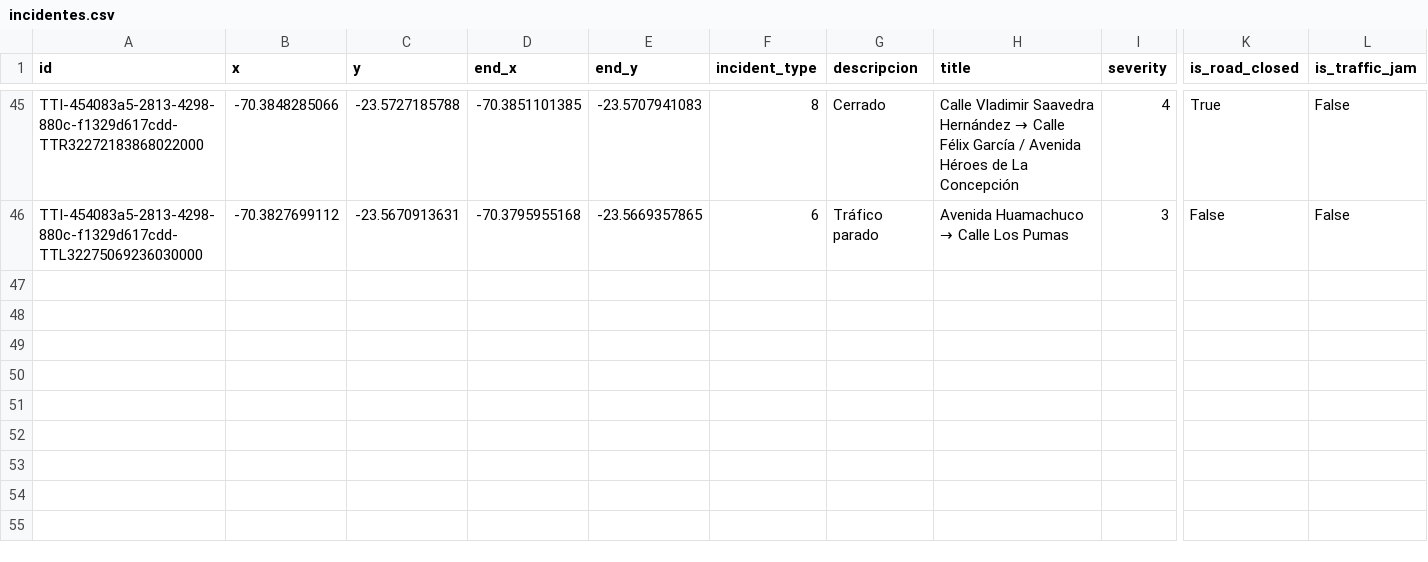
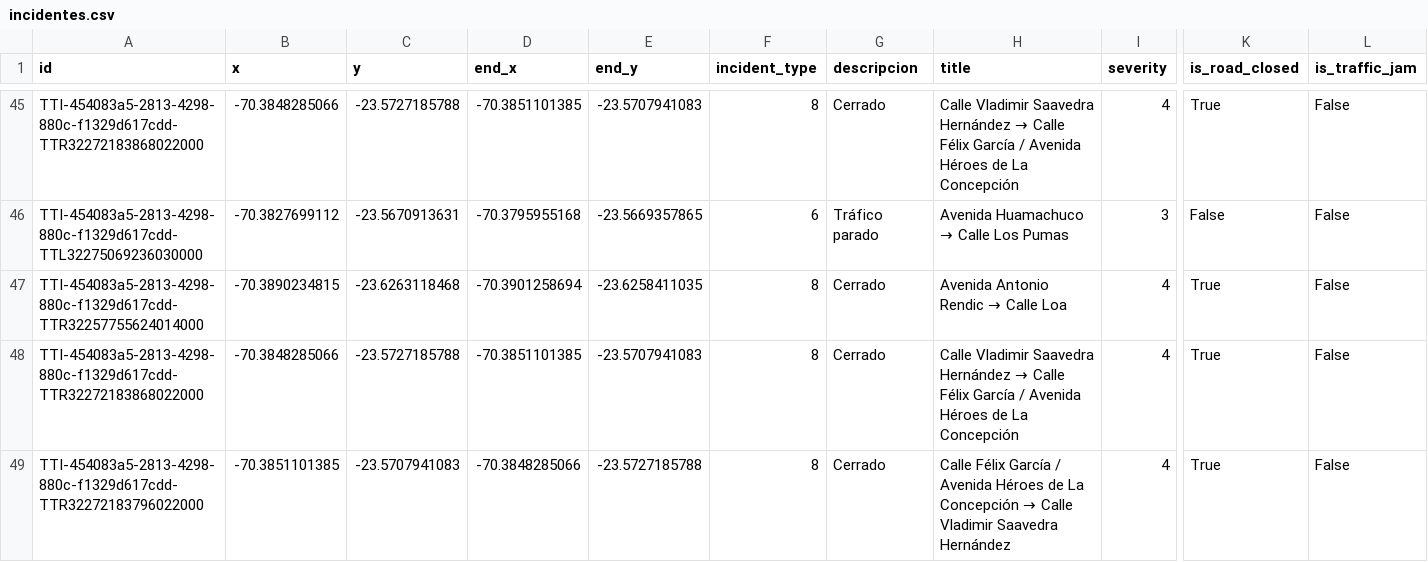
Before and after one commit to wgonzales1/Incidentes_Antofagasta, a CSV file: data/incidentes.csv, drawn as a sheet; only a part is shown, gaps mark what is left out; rows hold the shown columns only; the diff names each change by its address in the sheet, - before the commit and + after, or states it on an @@ line.

```diff
--- a/data/incidentes.csv
+++ b/data/incidentes.csv
+row 47: TTI-454083a5-2813-4298-880c-f1329d617cdd-TTR32257755624014000 | -70.3890234815 | -23.6263118468 | -70.3901258694 | -23.6258411035 | 8 | Cerrado | Avenida Antonio Rendic → Calle Loa | 4 | True | False
+row 48: TTI-454083a5-2813-4298-880c-f1329d617cdd-TTR32272183868022000 | -70.3848285066 | -23.5727185788 | -70.3851101385 | -23.5707941083 | 8 | Cerrado | Calle Vladimir Saavedra Hernández → Calle Félix García / Avenida Héroes de La Concepción | 4 | True | False
+row 49: TTI-454083a5-2813-4298-880c-f1329d617cdd-TTR32272183796022000 | -70.3851101385 | -23.5707941083 | -70.3848285066 | -23.5727185788 | 8 | Cerrado | Calle Félix García / Avenida Héroes de La Concepción → Calle Vladimir Saavedra Hernández | 4 | True | False
```
